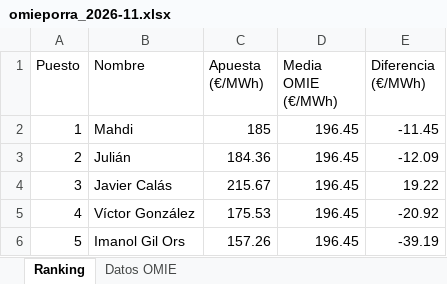
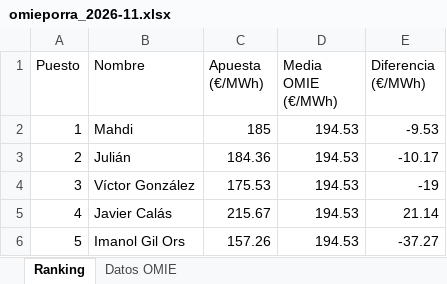
Before and after one commit to laanayamahdi3-maker/omieporra, an Excel workbook: omieporra_2026-11.xlsx, sheet Ranking, drawn as a sheet; values as stored, in another font and other column widths than the file's, no borders; charts and pictures not drawn; the diff names each change by its address in the sheet, - before the commit and + after, or states it on an @@ line.

```diff
--- a/omieporra_2026-11.xlsx (sheet Ranking)
+++ b/omieporra_2026-11.xlsx (sheet Ranking)
-D2:D6 (Media OMIE (€/MWh)): 196.45
+D2:D6 (Media OMIE (€/MWh)): 194.53
-E2 (Diferencia (€/MWh)): -11.45
+E2 (Diferencia (€/MWh)): -9.53
-E3 (Diferencia (€/MWh)): -12.09
+E3 (Diferencia (€/MWh)): -10.17
-B4 (Nombre): Javier Calás
+B4 (Nombre): Víctor González
-C4 (Apuesta (€/MWh)): 215.67
+C4 (Apuesta (€/MWh)): 175.53
-E4 (Diferencia (€/MWh)): 19.22
+E4 (Diferencia (€/MWh)): -19
-B5 (Nombre): Víctor González
+B5 (Nombre): Javier Calás
-C5 (Apuesta (€/MWh)): 175.53
+C5 (Apuesta (€/MWh)): 215.67
-E5 (Diferencia (€/MWh)): -20.92
+E5 (Diferencia (€/MWh)): 21.14
-E6 (Diferencia (€/MWh)): -39.19
+E6 (Diferencia (€/MWh)): -37.27
```
Also changed, not shown: sheet Datos OMIE, charts or pictures, 3 other files.
